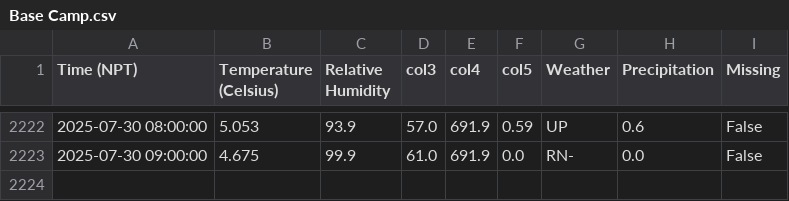
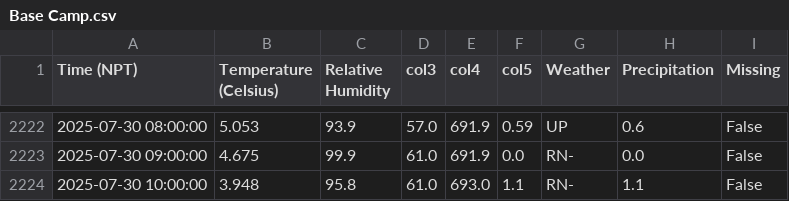
Before and after one commit to G-w-e-n-d-o-l-y-n/MetData_, a CSV file: Base Camp.csv, drawn as a sheet; only a part is shown, gaps mark what is left out; the diff names each change by its address in the sheet, - before the commit and + after, or states it on an @@ line.

```diff
--- a/Base Camp.csv
+++ b/Base Camp.csv
+row 2224: 2025-07-30 10:00:00 | 3.948 | 95.8 | 61.0 | 693.0 | 1.1 | RN- | 1.1 | False
```
Also changed, not shown: 3 other files.
